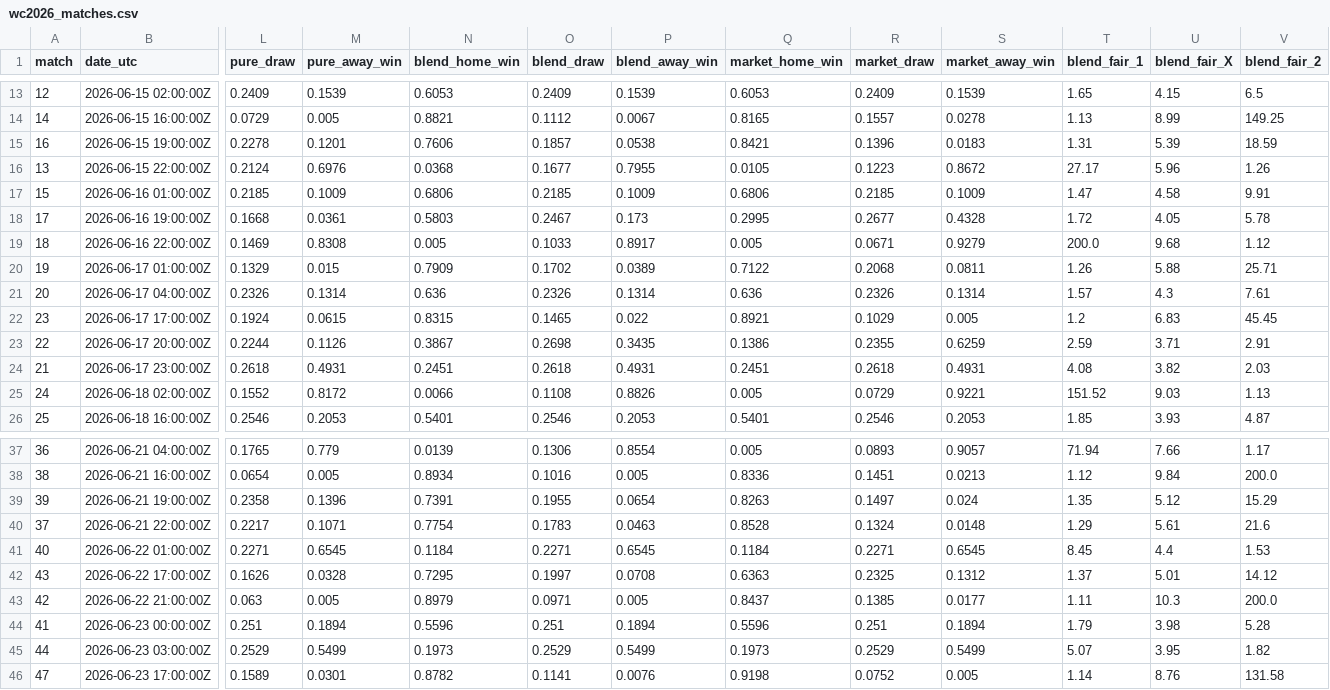
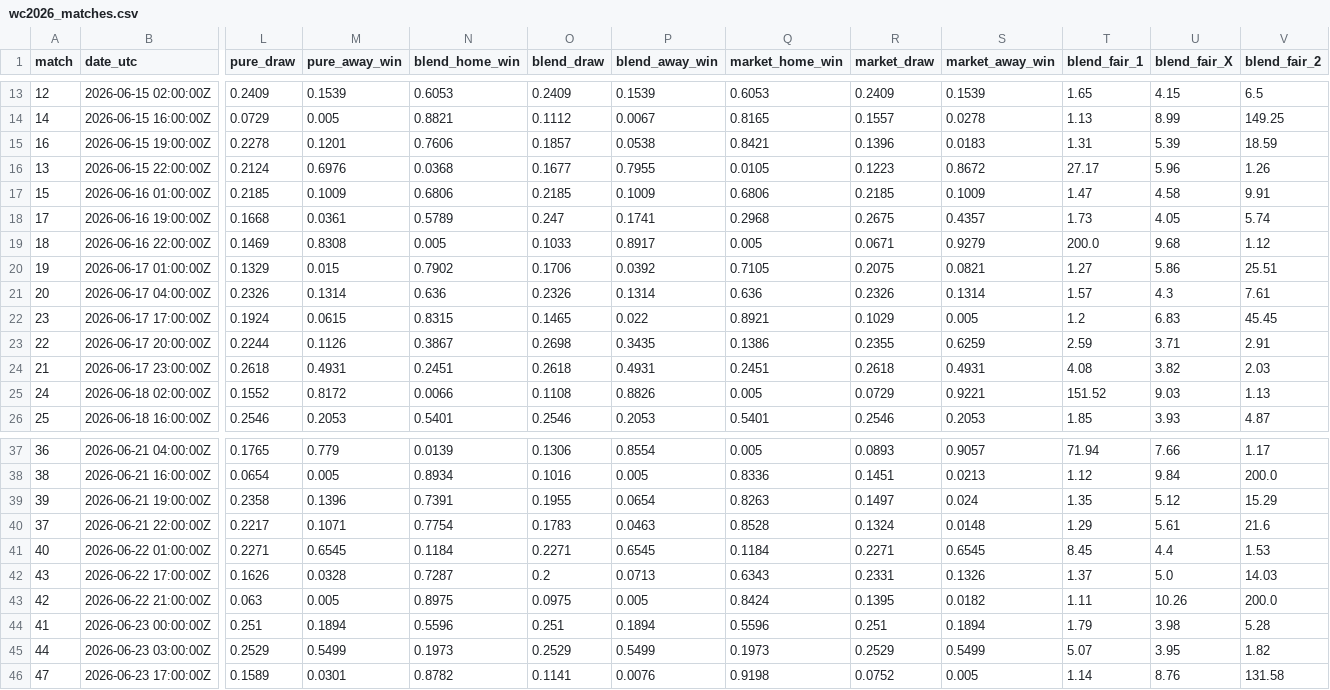
Before and after one commit to WildCamelHyperMedia/wc2026-model, a CSV file: wc2026_matches.csv, drawn as a sheet; only a part is shown, gaps mark what is left out; the diff covers the shown part only; the diff names each change by its address in the sheet, - before the commit and + after, or states it on an @@ line.

```diff
--- a/wc2026_matches.csv
+++ b/wc2026_matches.csv
-N18 (blend_home_win): 0.5803
+N18 (blend_home_win): 0.5789
-O18 (blend_draw): 0.2467
+O18 (blend_draw): 0.247
-P18 (blend_away_win): 0.173
+P18 (blend_away_win): 0.1741
-Q18 (market_home_win): 0.2995
+Q18 (market_home_win): 0.2968
-R18 (market_draw): 0.2677
+R18 (market_draw): 0.2675
-S18 (market_away_win): 0.4328
+S18 (market_away_win): 0.4357
-T18 (blend_fair_1): 1.72
+T18 (blend_fair_1): 1.73
-V18 (blend_fair_2): 5.78
+V18 (blend_fair_2): 5.74
-N20 (blend_home_win): 0.7909
+N20 (blend_home_win): 0.7902
-O20 (blend_draw): 0.1702
+O20 (blend_draw): 0.1706
-P20 (blend_away_win): 0.0389
+P20 (blend_away_win): 0.0392
-Q20 (market_home_win): 0.7122
+Q20 (market_home_win): 0.7105
-R20 (market_draw): 0.2068
+R20 (market_draw): 0.2075
-S20 (market_away_win): 0.0811
+S20 (market_away_win): 0.0821
-T20 (blend_fair_1): 1.26
+T20 (blend_fair_1): 1.27
-U20 (blend_fair_X): 5.88
+U20 (blend_fair_X): 5.86
-V20 (blend_fair_2): 25.71
+V20 (blend_fair_2): 25.51
-N42 (blend_home_win): 0.7295
+N42 (blend_home_win): 0.7287
-O42 (blend_draw): 0.1997
+O42 (blend_draw): 0.2
-P42 (blend_away_win): 0.0708
+P42 (blend_away_win): 0.0713
-Q42 (market_home_win): 0.6363
+Q42 (market_home_win): 0.6343
-R42 (market_draw): 0.2325
+R42 (market_draw): 0.2331
-S42 (market_away_win): 0.1312
+S42 (market_away_win): 0.1326
-U42 (blend_fair_X): 5.01
+U42 (blend_fair_X): 5.0
-V42 (blend_fair_2): 14.12
+V42 (blend_fair_2): 14.03
-N43 (blend_home_win): 0.8979
+N43 (blend_home_win): 0.8975
-O43 (blend_draw): 0.0971
+O43 (blend_draw): 0.0975
-Q43 (market_home_win): 0.8437
+Q43 (market_home_win): 0.8424
-R43 (market_draw): 0.1385
+R43 (market_draw): 0.1395
-S43 (market_away_win): 0.0177
+S43 (market_away_win): 0.0182
-U43 (blend_fair_X): 10.3
+U43 (blend_fair_X): 10.26
```
Also changed, not shown: 15 edited cells elsewhere in this file, wc2026_results.csv, 7 other files.
